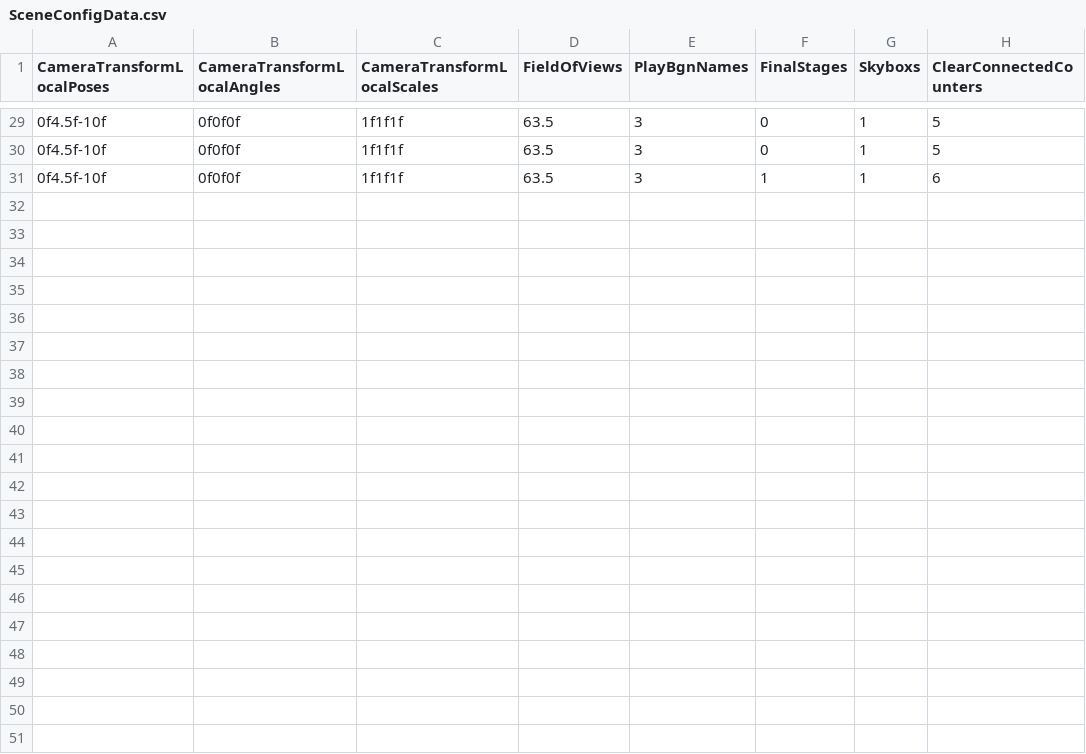
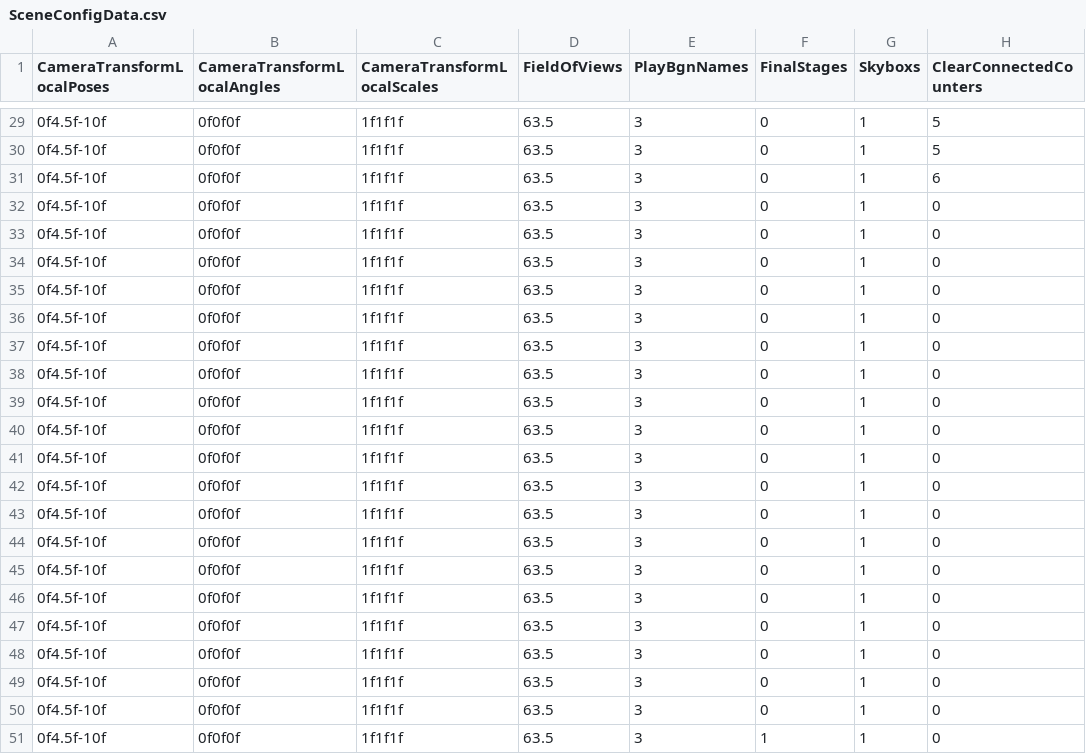
Before and after one commit to ktgitfrog333/Japan_Game_Award_2022, a CSV file: ConnectCity_Main/Assets/Resources/SceneConfigData.csv, drawn as a sheet; only a part is shown, gaps mark what is left out.

```diff
--- a/ConnectCity_Main/Assets/Resources/SceneConfigData.csv
+++ b/ConnectCity_Main/Assets/Resources/SceneConfigData.csv
@@ -30,2 +30,22 @@
 0f4.5f-10f,0f0f0f,1f1f1f,63.5,3,0,1,5
-0f4.5f-10f,0f0f0f,1f1f1f,63.5,3,1,1,6
+0f4.5f-10f,0f0f0f,1f1f1f,63.5,3,0,1,6
+0f4.5f-10f,0f0f0f,1f1f1f,63.5,3,0,1,0
+0f4.5f-10f,0f0f0f,1f1f1f,63.5,3,0,1,0
+0f4.5f-10f,0f0f0f,1f1f1f,63.5,3,0,1,0
+0f4.5f-10f,0f0f0f,1f1f1f,63.5,3,0,1,0
+0f4.5f-10f,0f0f0f,1f1f1f,63.5,3,0,1,0
+0f4.5f-10f,0f0f0f,1f1f1f,63.5,3,0,1,0
+0f4.5f-10f,0f0f0f,1f1f1f,63.5,3,0,1,0
+0f4.5f-10f,0f0f0f,1f1f1f,63.5,3,0,1,0
+0f4.5f-10f,0f0f0f,1f1f1f,63.5,3,0,1,0
+0f4.5f-10f,0f0f0f,1f1f1f,63.5,3,0,1,0
+0f4.5f-10f,0f0f0f,1f1f1f,63.5,3,0,1,0
+0f4.5f-10f,0f0f0f,1f1f1f,63.5,3,0,1,0
+0f4.5f-10f,0f0f0f,1f1f1f,63.5,3,0,1,0
+0f4.5f-10f,0f0f0f,1f1f1f,63.5,3,0,1,0
+0f4.5f-10f,0f0f0f,1f1f1f,63.5,3,0,1,0
+0f4.5f-10f,0f0f0f,1f1f1f,63.5,3,0,1,0
+0f4.5f-10f,0f0f0f,1f1f1f,63.5,3,0,1,0
+0f4.5f-10f,0f0f0f,1f1f1f,63.5,3,0,1,0
+0f4.5f-10f,0f0f0f,1f1f1f,63.5,3,0,1,0
+0f4.5f-10f,0f0f0f,1f1f1f,63.5,3,1,1,0
```
Also changed, not shown: 29 other files.
